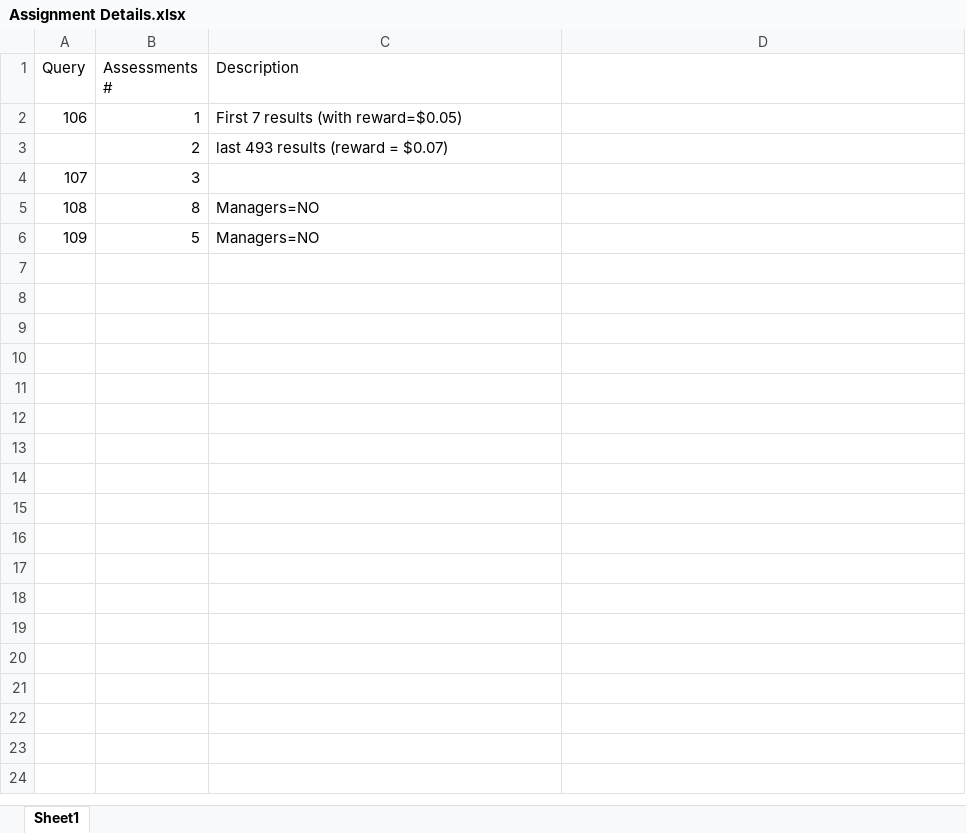
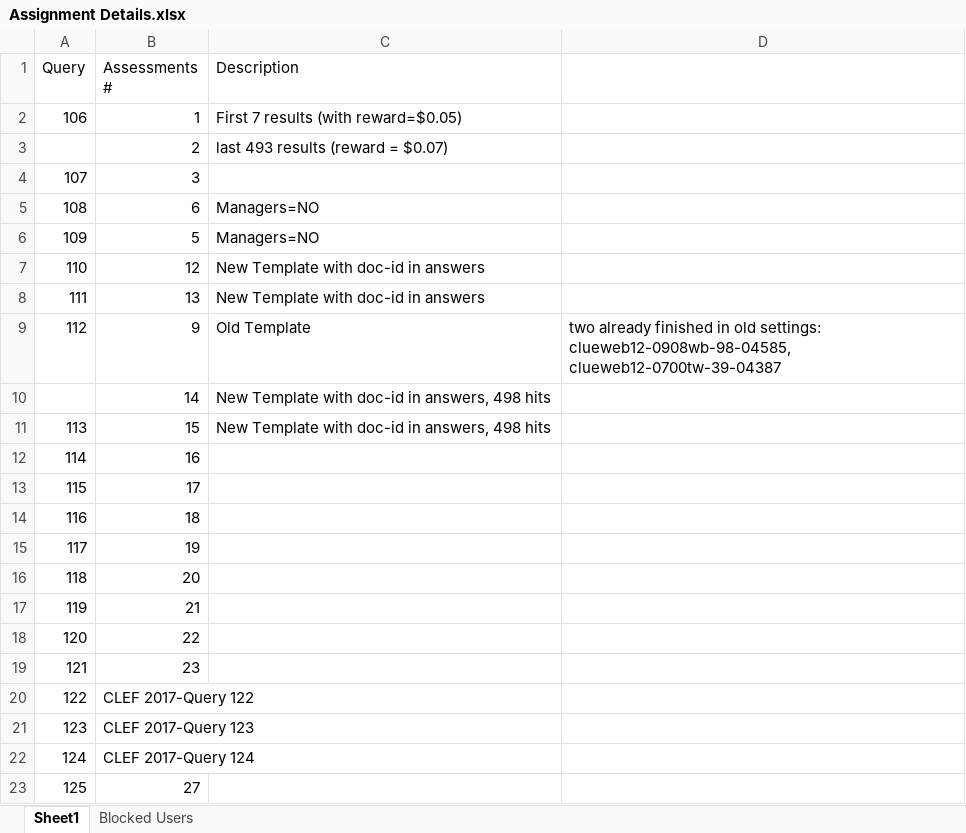
Before and after one commit to ielab/CLEF2017_AMT, an Excel workbook: Assignment Details.xlsx, sheet Sheet1, drawn as a sheet; only a part is shown; values as stored, in another font and other column widths than the file's, no borders; the diff covers the shown part only; the diff names each change by its address in the sheet, - before the commit and + after, or states it on an @@ line.

```diff
--- a/Assignment Details.xlsx (sheet Sheet1)
+++ b/Assignment Details.xlsx (sheet Sheet1)
+sheet tab: Blocked Users
-B5 (Assessments #): 8
+B5 (Assessments #): 6
+row 7: 110 | 12 | New Template with doc-id in answers
+row 8: 111 | 13 | New Template with doc-id in answers
+row 9: 112 | 9 | Old Template | two already finished in old settings: clueweb12-0908wb-98-04585, clueweb12-0700tw-39-04387
+row 10:  | 14 | New Template with doc-id in answers, 498 hits
+row 11: 113 | 15 | New Template with doc-id in answers, 498 hits
+row 12: 114 | 16
+row 13: 115 | 17
+row 14: 116 | 18
+row 15: 117 | 19
+row 16: 118 | 20
+row 17: 119 | 21
+row 18: 120 | 22
+row 19: 121 | 23
+row 20: 122 | CLEF 2017-Query 122
+row 21: 123 | CLEF 2017-Query 123
+row 22: 124 | CLEF 2017-Query 124
+row 23: 125 | 27
```
Also changed, not shown: 18 added rows elsewhere in this sheet, 37 other files.
